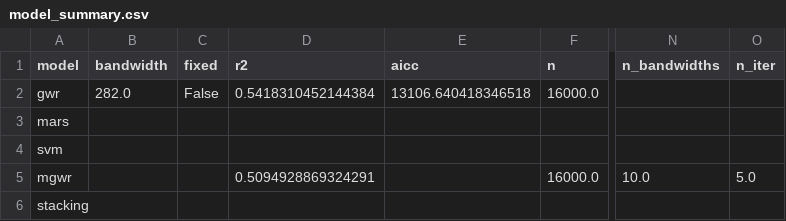
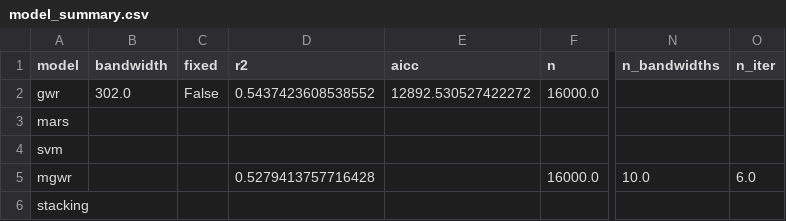
Before and after one commit to PajiiMarr/abenida_backend, a CSV file: outputs/phase3/model_summary.csv, drawn as a sheet; only a part is shown, gaps mark what is left out; the diff names each change by its address in the sheet, - before the commit and + after, or states it on an @@ line.

```diff
--- a/outputs/phase3/model_summary.csv
+++ b/outputs/phase3/model_summary.csv
-B2 (bandwidth): 282.0
+B2 (bandwidth): 302.0
-D2 (r2): 0.5418310452144384
+D2 (r2): 0.5437423608538552
-E2 (aicc): 13106.640418346518
+E2 (aicc): 12892.530527422272
-D5 (r2): 0.5094928869324291
+D5 (r2): 0.5279413757716428
-O5 (n_iter): 5.0
+O5 (n_iter): 6.0
```
Also changed, not shown: outputs/phase2/feature_statistics_engineered.csv, outputs/phase2/sar_summary.csv, 12 other files.
